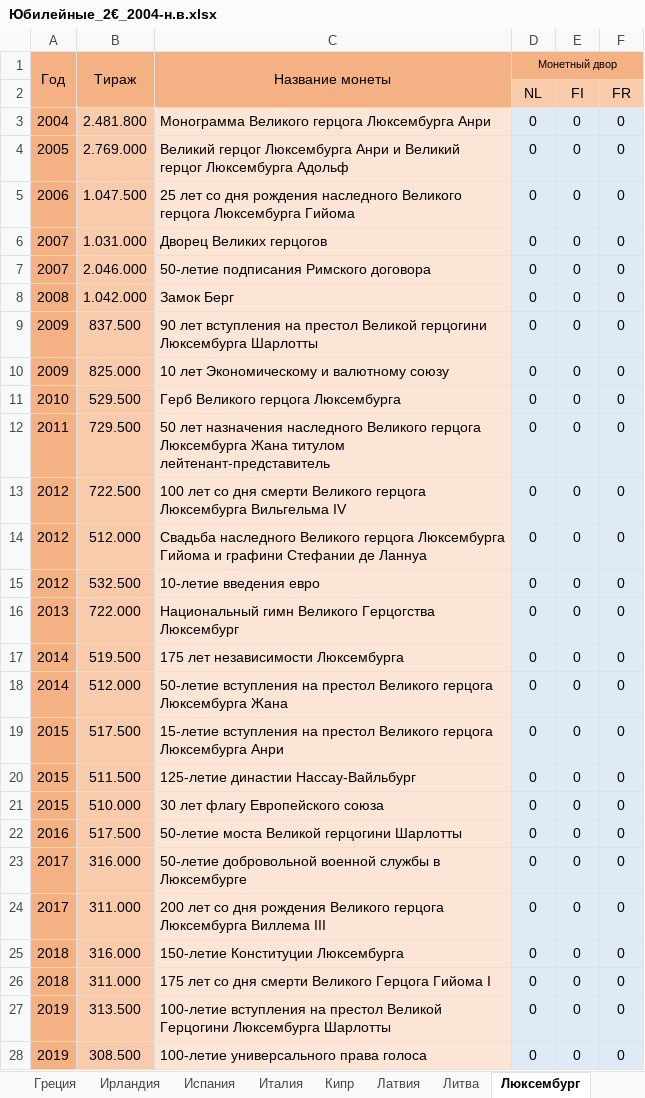
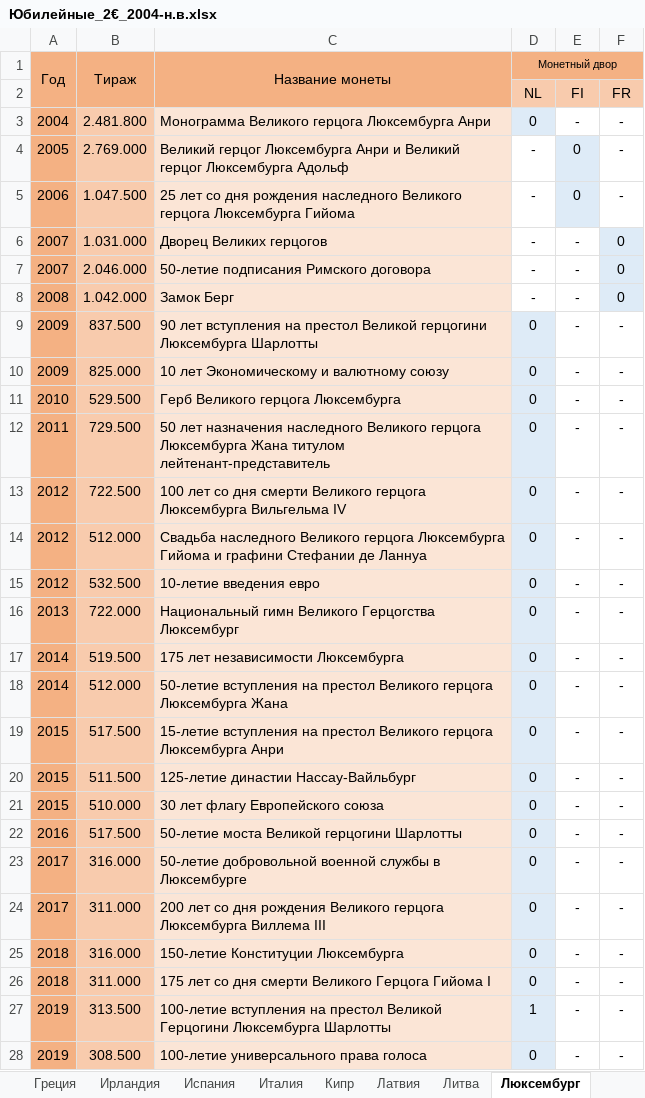
Before and after one commit to DartAlexator/CoinCollection, an Excel workbook: Collections/Евро/Юбилейные_2€_2004-н.в.xlsx, sheet Люксембург, drawn as a sheet; values as stored, in another font and other column widths than the file's, no borders; conditional formats not drawn; the diff names each change by its address in the sheet, - before the commit and + after, or states it on an @@ line.

```diff
--- a/Collections/Евро/Юбилейные_2€_2004-н.в.xlsx (sheet Люксембург)
+++ b/Collections/Евро/Юбилейные_2€_2004-н.в.xlsx (sheet Люксембург)
-E3: 0
+E3: -
-E3:F3 fill: #DEEBF7
+E3:F3 fill: none
-F3:F5: 0
+F3:F5: -
-D4:D8 (Монетный двор): 0
+D4:D8 (Монетный двор): -
-D4:D5 fill: #DEEBF7
+D4:D5 fill: none
-F4:F5 fill: #DEEBF7
+F4:F5 fill: none
-D6:E8 fill: #DEEBF7
+D6:E8 fill: none
-E6:E28: 0
+E6:E28: -
-E9:F28 fill: #DEEBF7
+E9:F28 fill: none
-F9:F28: 0
+F9:F28: -
-D27 (Монетный двор): 0
+D27 (Монетный двор): 1
```
Also changed, not shown: sheet Литва, sheet Португалия, sheet Латвия, sheet Греция, sheet Мальта, sheet Эстония, 2 more sheets, Collections/РФ/Монеты регулярного чекана 1997-н.в..xlsx, Collections/США/Commemorative_coins_regular_quality.xlsx, 2 other files.
